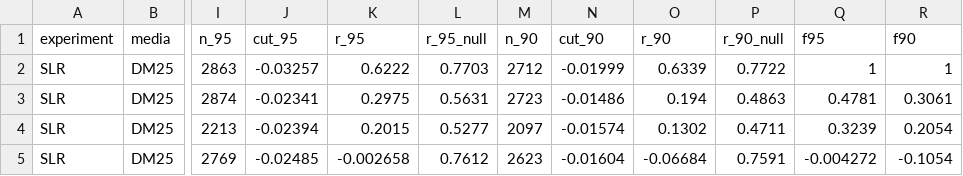
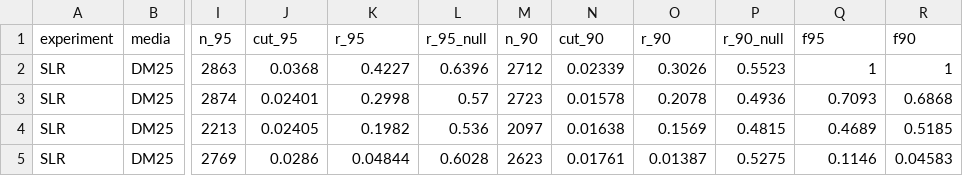
Before and after one commit to yotam-lif/evo_paper_code, a CSV file: data/TableS3_ascensao_autocorr.csv, drawn as a sheet; only a part is shown, gaps mark what is left out; the diff covers the shown part only; the diff names each change by its address in the sheet, - before the commit and + after, or states it on an @@ line.

```diff
--- a/data/TableS3_ascensao_autocorr.csv
+++ b/data/TableS3_ascensao_autocorr.csv
-J2 (cut_95): -0.03257
+J2 (cut_95): 0.0368
-K2 (r_95): 0.6222
+K2 (r_95): 0.4227
-L2 (r_95_null): 0.7703
+L2 (r_95_null): 0.6396
-N2 (cut_90): -0.01999
+N2 (cut_90): 0.02339
-O2 (r_90): 0.6339
+O2 (r_90): 0.3026
-P2 (r_90_null): 0.7722
+P2 (r_90_null): 0.5523
-J3 (cut_95): -0.02341
+J3 (cut_95): 0.02401
-K3 (r_95): 0.2975
+K3 (r_95): 0.2998
-L3 (r_95_null): 0.5631
+L3 (r_95_null): 0.57
-N3 (cut_90): -0.01486
+N3 (cut_90): 0.01578
-O3 (r_90): 0.194
+O3 (r_90): 0.2078
-P3 (r_90_null): 0.4863
+P3 (r_90_null): 0.4936
-Q3 (f95): 0.4781
+Q3 (f95): 0.7093
-R3 (f90): 0.3061
+R3 (f90): 0.6868
-J4 (cut_95): -0.02394
+J4 (cut_95): 0.02405
-K4 (r_95): 0.2015
+K4 (r_95): 0.1982
-L4 (r_95_null): 0.5277
+L4 (r_95_null): 0.536
-N4 (cut_90): -0.01574
+N4 (cut_90): 0.01638
-O4 (r_90): 0.1302
+O4 (r_90): 0.1569
-P4 (r_90_null): 0.4711
+P4 (r_90_null): 0.4815
-Q4 (f95): 0.3239
+Q4 (f95): 0.4689
-R4 (f90): 0.2054
+R4 (f90): 0.5185
-J5 (cut_95): -0.02485
+J5 (cut_95): 0.0286
-K5 (r_95): -0.002658
+K5 (r_95): 0.04844
-L5 (r_95_null): 0.7612
+L5 (r_95_null): 0.6028
-N5 (cut_90): -0.01604
+N5 (cut_90): 0.01761
-O5 (r_90): -0.06684
+O5 (r_90): 0.01387
-P5 (r_90_null): 0.7591
+P5 (r_90_null): 0.5275
-Q5 (f95): -0.004272
+Q5 (f95): 0.1146
-R5 (f90): -0.1054
+R5 (f90): 0.04583
```
Also changed, not shown: 135 edited cells elsewhere in this file, data/TableS1_limdi_autocorr.csv, data/TableS2_couce_autocorr.csv, 11 other files.
